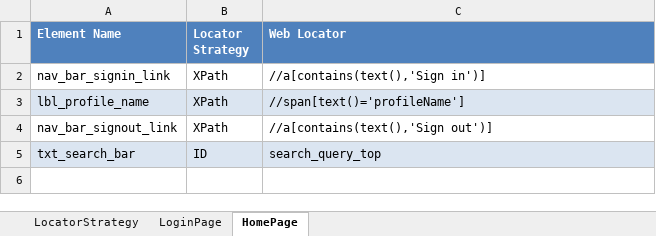
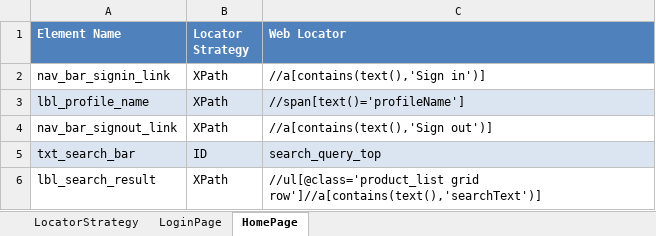
Before and after one commit to osandadeshan/MaxSoft-WebBot, an Excel workbook: resources/locators/locators.xlsx, sheet HomePage, drawn as a sheet; values as stored, in another font and other column widths than the file's, no borders; the diff names each change by its address in the sheet, - before the commit and + after, or states it on an @@ line.

```diff
--- a/resources/locators/locators.xlsx (sheet HomePage)
+++ b/resources/locators/locators.xlsx (sheet HomePage)
+row 6: lbl_search_result | XPath | //ul[@class='product_list grid row']//a[contains(text(),'searchText')]
```
Also changed, not shown: resources/test_data/excel/dev_test_data.xlsx, 9 other files.
